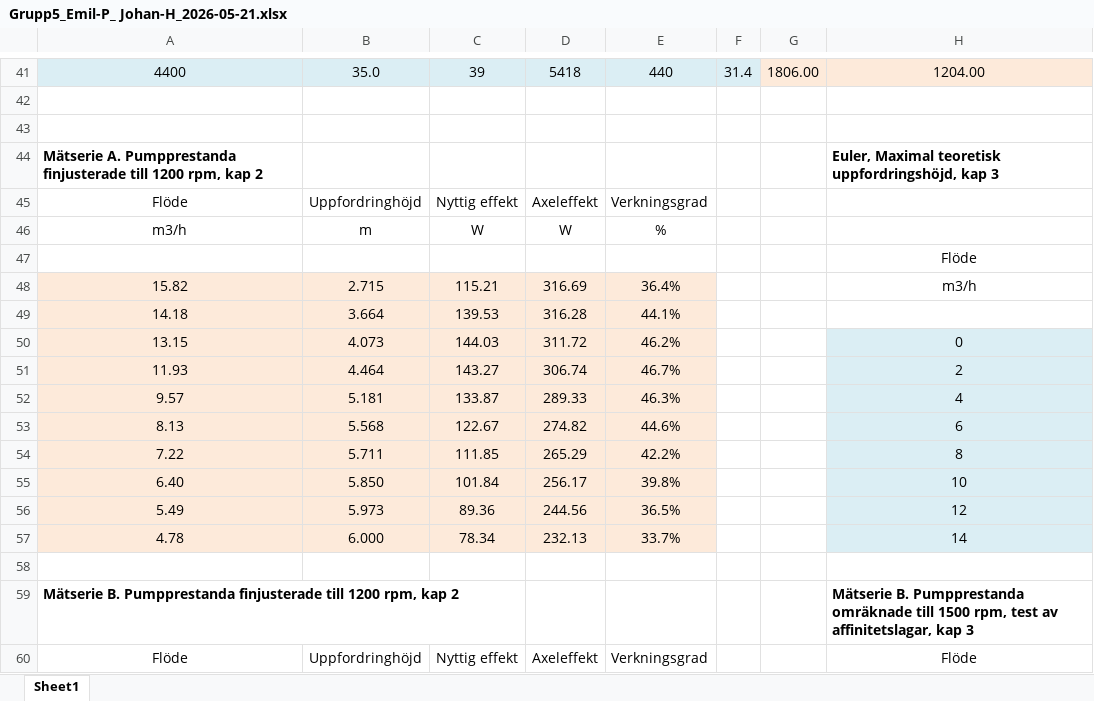
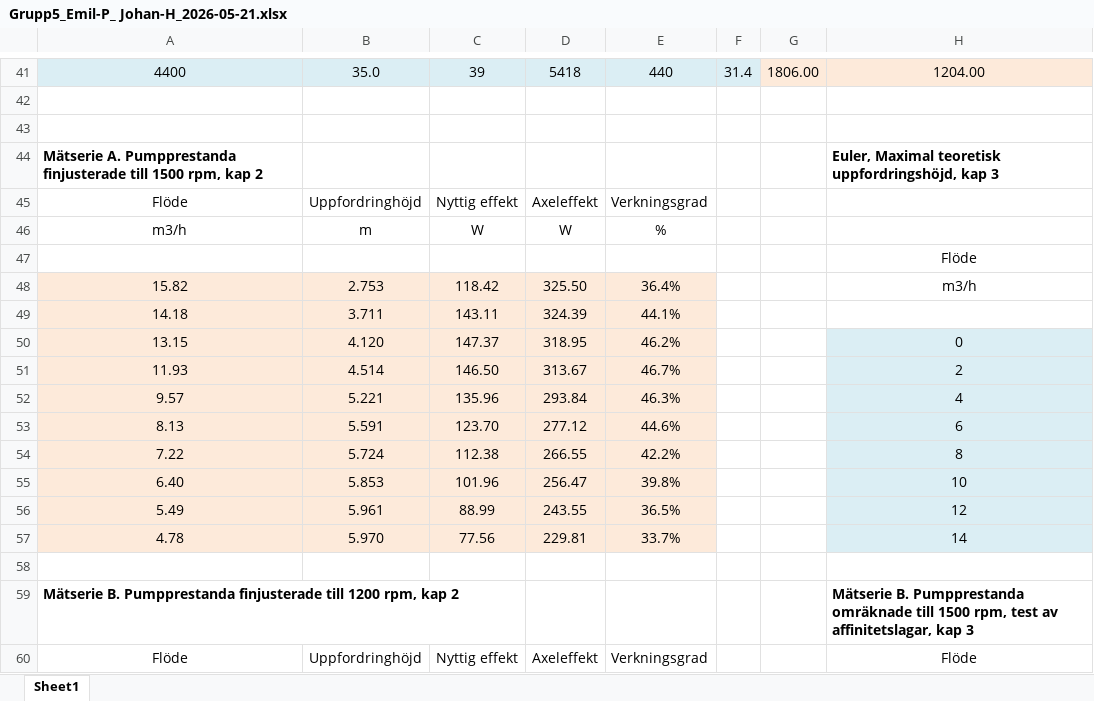
Before and after one commit to ssarla/DIV, an Excel workbook: ET2/Grupp5_Emil-P_ Johan-H_2026-05-21.xlsx, sheet Sheet1, drawn as a sheet; only a part is shown, gaps mark what is left out; values as stored, in another font and other column widths than the file's, no borders; charts and pictures not drawn; the diff covers the shown part only; the diff names each change by its address in the sheet, - before the commit and + after, or states it on an @@ line.

```diff
--- a/ET2/Grupp5_Emil-P_ Johan-H_2026-05-21.xlsx (sheet Sheet1)
+++ b/ET2/Grupp5_Emil-P_ Johan-H_2026-05-21.xlsx (sheet Sheet1)
-A44: …finjusterade till 1200 rpm, kap…
+A44: …finjusterade till 1500 rpm, kap…
-B48: 2.715
+B48: 2.753
-C48: 115.21
+C48: 118.42
-D48: 316.69
+D48: 325.50
-B49: 3.664
+B49: 3.711
-C49: 139.53
+C49: 143.11
-D49: 316.28
+D49: 324.39
-B50: 4.073
+B50: 4.120
-C50: 144.03
+C50: 147.37
-D50: 311.72
+D50: 318.95
-B51: 4.464
+B51: 4.514
-C51: 143.27
+C51: 146.50
-D51: 306.74
+D51: 313.67
-B52: 5.181
+B52: 5.221
-C52: 133.87
+C52: 135.96
-D52: 289.33
+D52: 293.84
-B53: 5.568
+B53: 5.591
-C53: 122.67
+C53: 123.70
-D53: 274.82
+D53: 277.12
-B54: 5.711
+B54: 5.724
-C54: 111.85
+C54: 112.38
-D54: 265.29
+D54: 266.55
-B55: 5.850
+B55: 5.853
-C55: 101.84
+C55: 101.96
-D55: 256.17
+D55: 256.47
-B56: 5.973
+B56: 5.961
-C56: 89.36
+C56: 88.99
-D56: 244.56
+D56: 243.55
-B57: 6.000
+B57: 5.970
-C57: 78.34
+C57: 77.56
-D57: 232.13
+D57: 229.81
```
Also changed, not shown: 64 edited cells elsewhere in this sheet, formulas that keep their value, charts or pictures.
